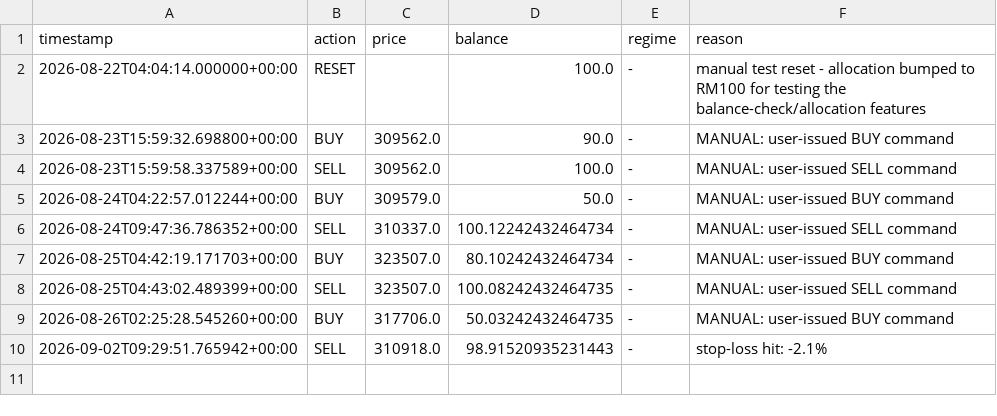
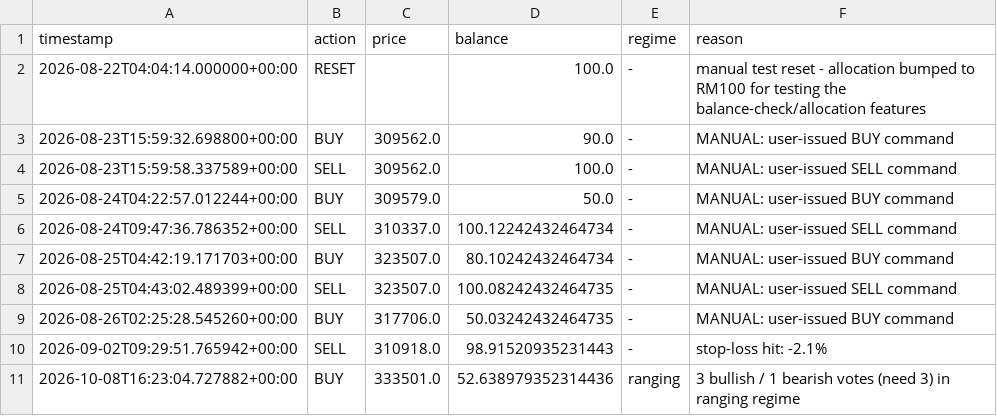
Before and after one commit to Gamaleryani/luno_bot, a CSV file: logs/range_1h_defensive/trade_log.csv, drawn as a sheet.

```diff
--- a/logs/range_1h_defensive/trade_log.csv
+++ b/logs/range_1h_defensive/trade_log.csv
@@ -10 +10,2 @@ timestamp,action,price,balance,regime,reason
 2026-09-02T09:29:51.765942+00:00,SELL,310918.0,98.91520935231443,-,stop-loss hit: -2.1%
+2026-10-08T16:23:04.727882+00:00,BUY,333501.0,52.638979352314436,ranging,3 bullish / 1 bearish votes (need 3) in ranging regime
```
Also changed, not shown: logs/range_1h_defensive/price_log.csv, 2 other files.
